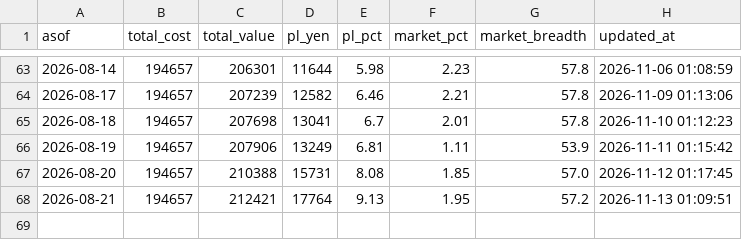
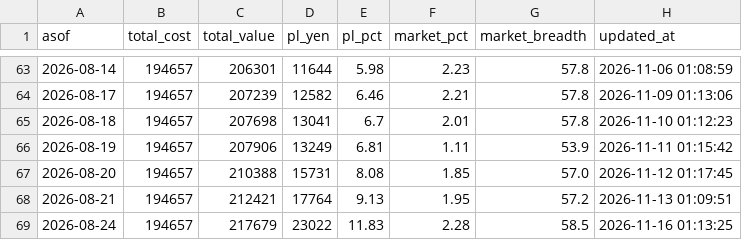
Before and after one commit to ytongu/ws-claude-setup, a CSV file: scripts/jp-stock/portfolio/history.csv, drawn as a sheet; only a part is shown, gaps mark what is left out.

```diff
--- a/scripts/jp-stock/portfolio/history.csv
+++ b/scripts/jp-stock/portfolio/history.csv
@@ -68 +68,2 @@
 2026-08-21,194657,212421,17764,9.13,1.95,57.2,2026-11-13 01:09:51
+2026-08-24,194657,217679,23022,11.83,2.28,58.5,2026-11-16 01:13:25
```
Also changed, not shown: 1 other file.
